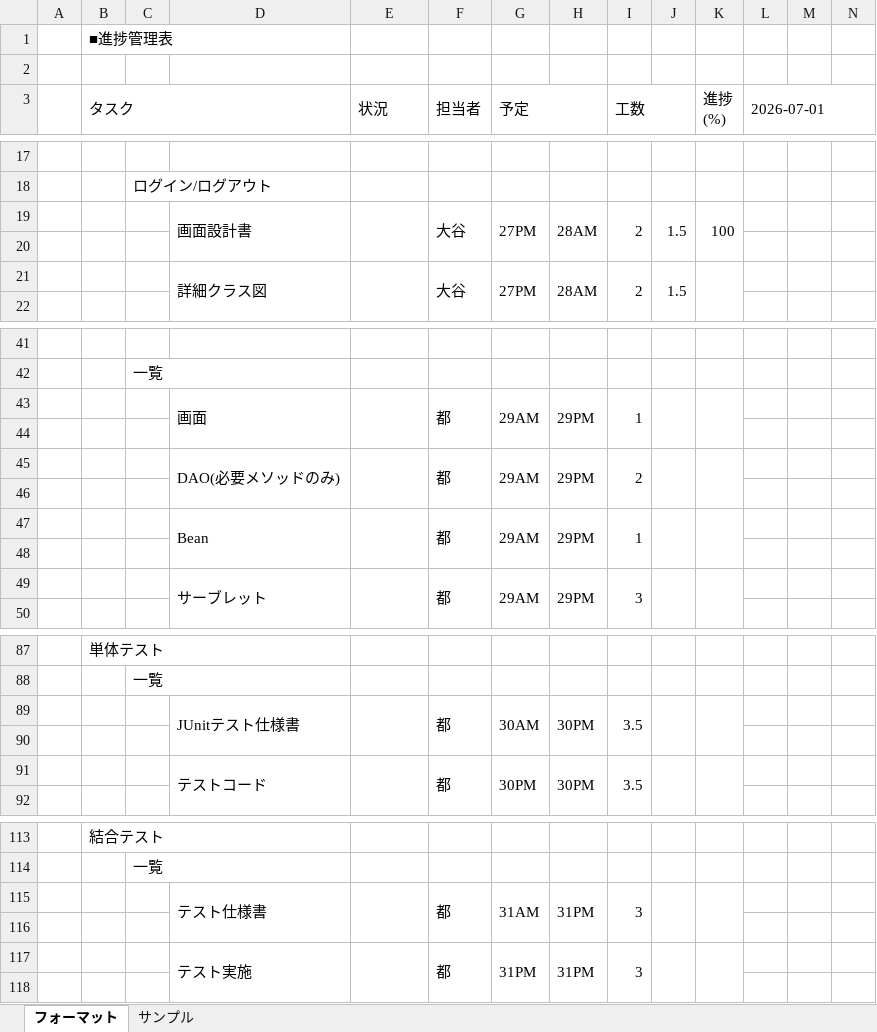
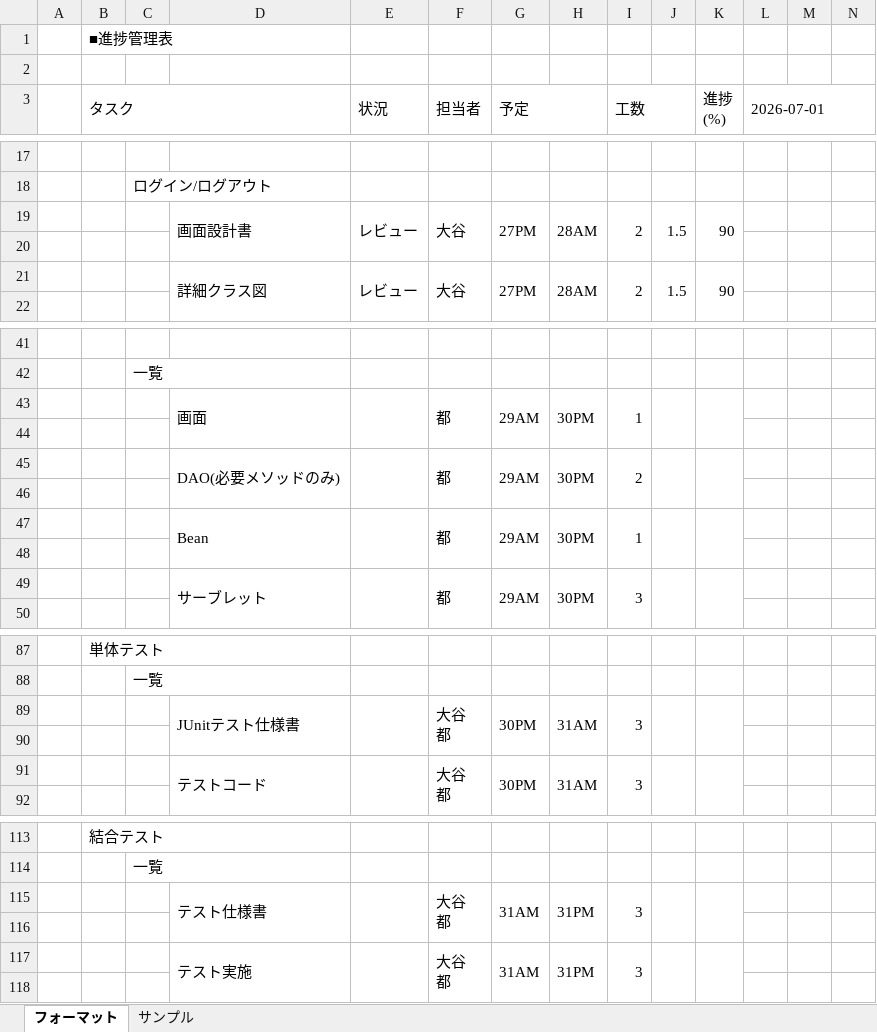
Before and after one commit to AyaneOtani-comsize/project-based-learning, an Excel workbook: 進捗管理表_64期.xlsx, sheet フォーマット, drawn as a sheet; only a part is shown, gaps mark what is left out; values as stored, in another font and other column widths than the file's, no cell formats; removed rows and columns are numbered as before the commit, all else as after; rows hold the shown columns only; ↵ is a line break in a cell; the diff names each change by its address in the sheet, - before the commit and + after, or states it on an @@ line.

Commit message:
進捗管理表を修正。29PMの作業量を0にした。

```diff
--- a/進捗管理表_64期.xlsx (sheet フォーマット)
+++ b/進捗管理表_64期.xlsx (sheet フォーマット)
-E19 (状況): (empty)
+E19 (状況): レビュー
-K19 (進捗 (%)): 100
+K19 (進捗 (%)): 90
-E21 (状況): (empty)
+E21 (状況): レビュー
-K21 (進捗 (%)): (empty)
+K21 (進捗 (%)): 90
-H43: 29PM
+H43: 30PM
-H45: 29PM
+H45: 30PM
-H47: 29PM
+H47: 30PM
-H49: 29PM
+H49: 30PM
-row 89:  |  |  | JUnitテスト仕様書 |  | 都 | 30AM | 30PM | 3.5
+row 89:  |  |  | JUnitテスト仕様書 |  | 大谷 ↵ 都 | 30PM | 31AM | 3
-row 91:  |  |  | テストコード |  | 都 | 30PM | 30PM | 3.5
+row 91:  |  |  | テストコード |  | 大谷 ↵ 都 | 30PM | 31AM | 3
-F115 (担当者): 都
+F115 (担当者): 大谷 ↵ 都
-F117 (担当者): 都
+F117 (担当者): 大谷 ↵ 都
-G117 (予定): 31PM
+G117 (予定): 31AM
```
Also changed, not shown: cell formats.
